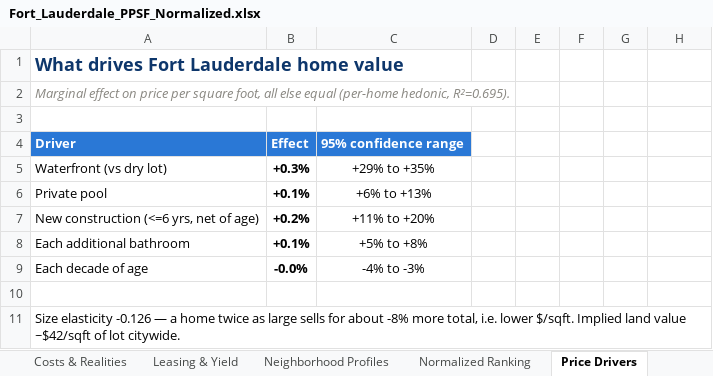
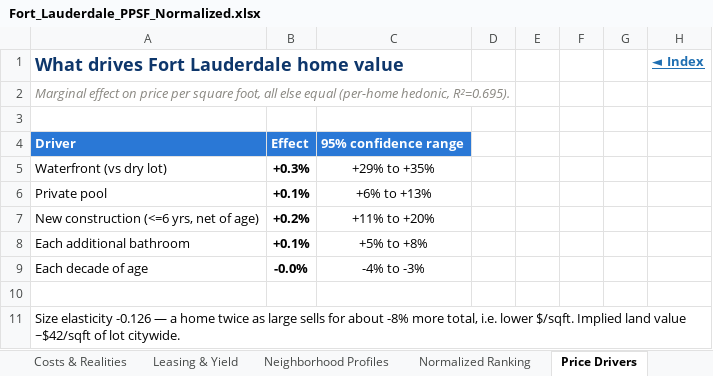
Before and after one commit to aidanesimire-ops/Aida-respository, an Excel workbook: outputs/Fort_Lauderdale_PPSF_Normalized.xlsx, sheet Price Drivers, drawn as a sheet; values as stored, in another font and other column widths than the file's, no borders; the diff names each change by its address in the sheet, - before the commit and + after, or states it on an @@ line.

```diff
--- a/outputs/Fort_Lauderdale_PPSF_Normalized.xlsx (sheet Price Drivers)
+++ b/outputs/Fort_Lauderdale_PPSF_Normalized.xlsx (sheet Price Drivers)
-H1: (empty)
+H1: ◄ Index
```
Also changed, not shown: sheet Index, sheet Read Me, sheet Price Bands, sheet Model Accuracy, sheet Key Conclusions, sheet Neighborhood Profiles, 30 more sheets, 2 other files.
